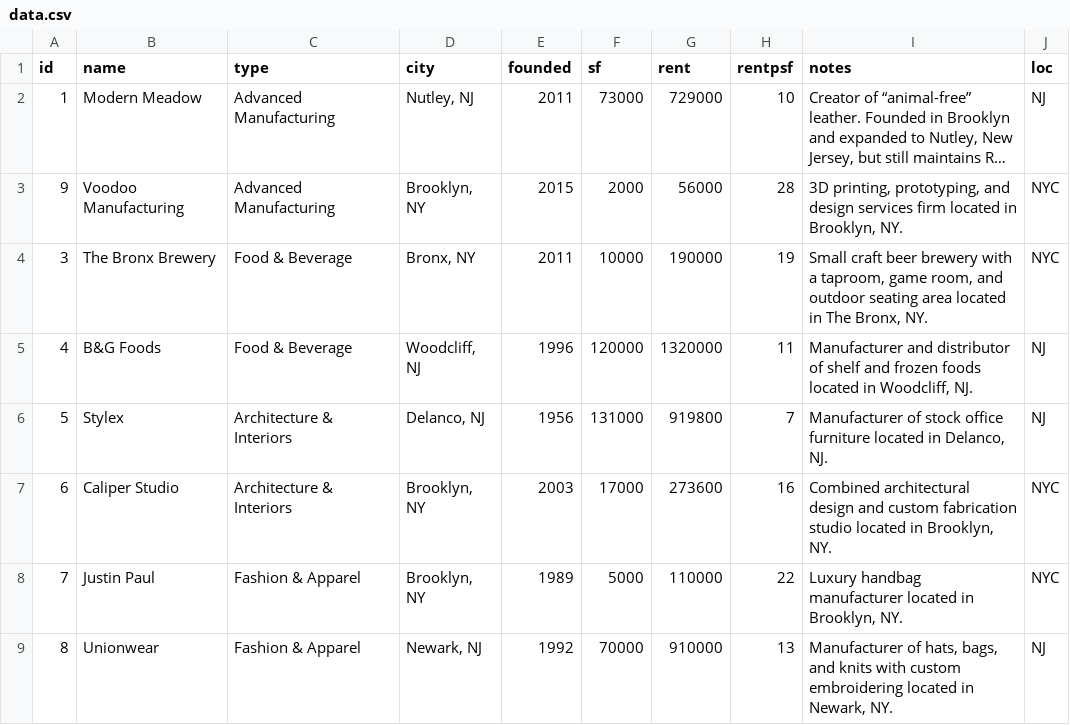
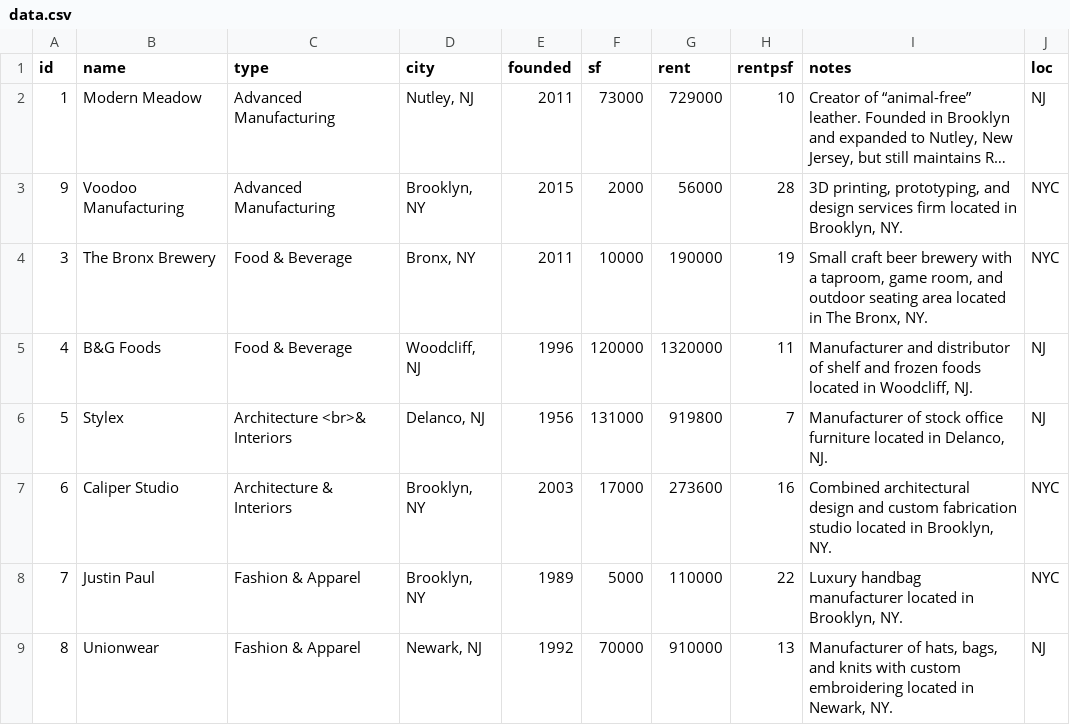
Before and after one commit to HRAAdvisors/HRAAdvisors.github.io, a CSV file: urban_manufacturing/data.csv, drawn as a sheet; long unchanged cells end in ….

Commit message:
Update data.csv

```diff
--- a/urban_manufacturing/data.csv
+++ b/urban_manufacturing/data.csv
@@ -5,3 +5,3 @@ id,name,type,city,founded,sf,rent,rentpsf,notes,loc
 4,"B&G Foods",Food & Beverage,"Woodcliff, NJ",1996,120000,1320000,11,"Manufacturer and distributor of shelf and frozen foods located in Woodcliff, NJ.",NJ
-5,Stylex,Architecture & Interiors,"Delanco, NJ",1956,131000,919800,7,"Manufacturer of stock office furniture located in Delanco, NJ.",NJ
+5,Stylex,Architecture <br>& Interiors,"Delanco, NJ",1956,131000,919800,7,"Manufacturer of stock office furniture located in Delanco, NJ.",NJ
 6,Caliper Studio,Architecture & Interiors,"Brooklyn, NY",2003,17000,273600,16,"Combined architectural design and custom fabrication studio located in Brooklyn, NY.",NYC
```
